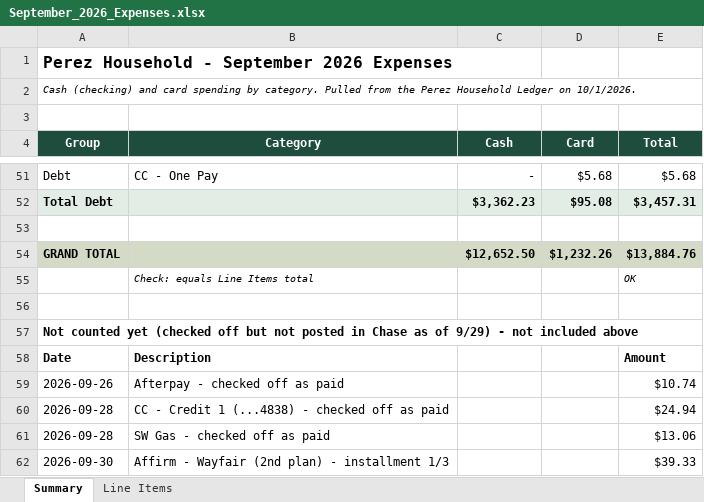
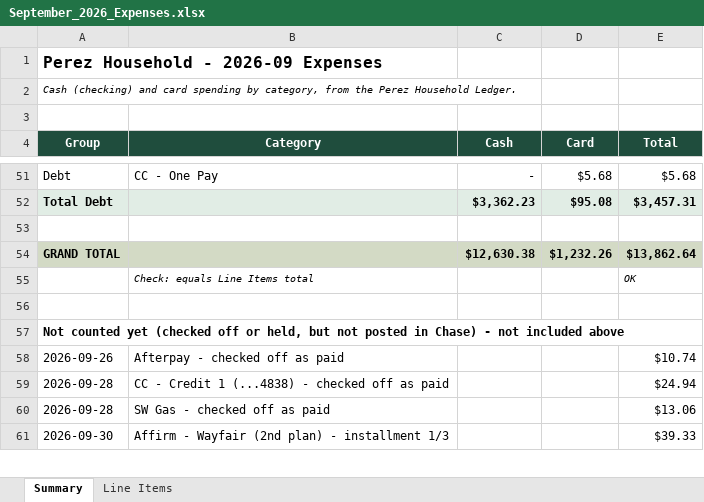
Before and after one commit to ailynnalonzo17-byte/Personal-Finances, an Excel workbook: reports/September_2026_Expenses.xlsx, sheet Summary, drawn as a sheet; only a part is shown, gaps mark what is left out; values as stored, in another font and other column widths than the file's, no borders; removed rows and columns are numbered as before the commit, all else as after; the diff covers the shown part only; the diff names each change by its address in the sheet, - before the commit and + after, or states it on an @@ line.

```diff
--- a/reports/September_2026_Expenses.xlsx (sheet Summary)
+++ b/reports/September_2026_Expenses.xlsx (sheet Summary)
-A1 (Group): Perez Household - September 2026 Expenses
+A1 (Group): Perez Household - 2026-09 Expenses
-A2 (Group): …spending by category. Pulled from the Perez Household Ledger on 10/1/2026.
+A2 (Group): …spending by category, from the Perez Household Ledger.
-C54 (Cash): $12,652.50
+C54 (Cash): $12,630.38
-E54 (Total): $13,884.76
+E54 (Total): $13,862.64
-A57 (Group): …(checked off but not posted in Chase as of 9/29) - not…
+A57 (Group): …(checked off or held, but not posted in Chase) - not…
-row 58: Date | Description |  |  | Amount
```
Also changed, not shown: 6 added rows, 3 removed rows and 4 edited cells elsewhere in this sheet, sheet Line Items, formulas that keep their value, 4 other files.
